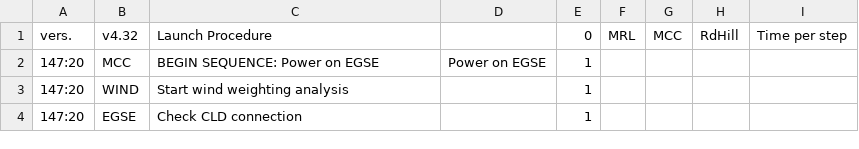
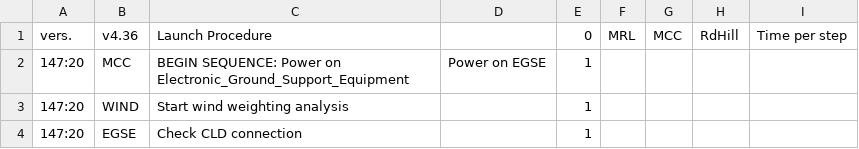
Before and after one commit to b1noc/procedure, a CSV file: LaunchProcedure.csv, drawn as a sheet; only a part is shown.

```diff
--- a/LaunchProcedure.csv
+++ b/LaunchProcedure.csv
@@ -1,3 +1,3 @@
-vers.;v4.32;Launch Procedure;;0;MRL;MCC;RdHill;Time per step
-147:20;MCC;BEGIN SEQUENCE: Power on EGSE;Power on EGSE;1;;;;
+vers.;v4.36;Launch Procedure;;0;MRL;MCC;RdHill;Time per step
+147:20;MCC;BEGIN SEQUENCE: Power on Electronic_Ground_Support_Equipment;Power on EGSE;1;;;;
 147:20;WIND;Start wind weighting analysis;;1;;;;
```
Also changed, not shown: AbortProcedure.csv, PassivationProcedure.csv.
